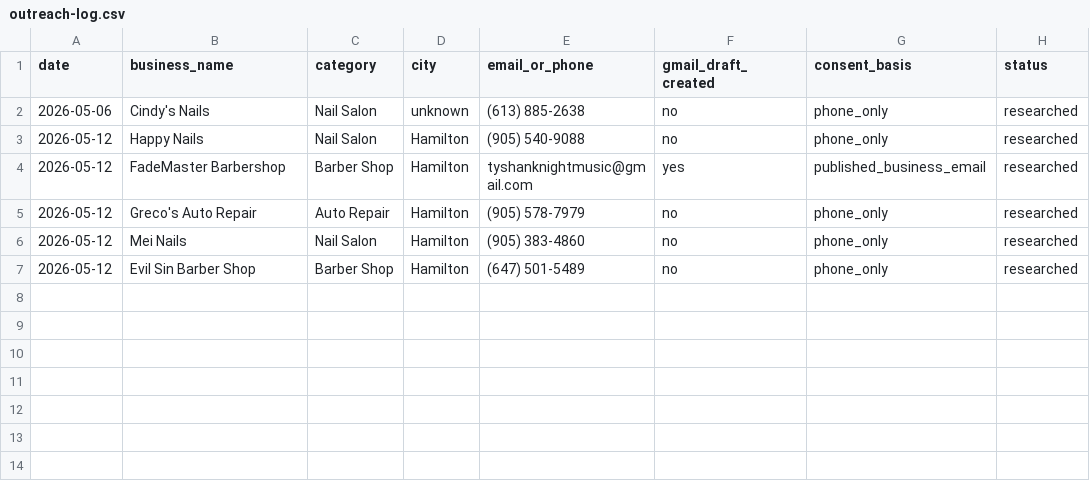
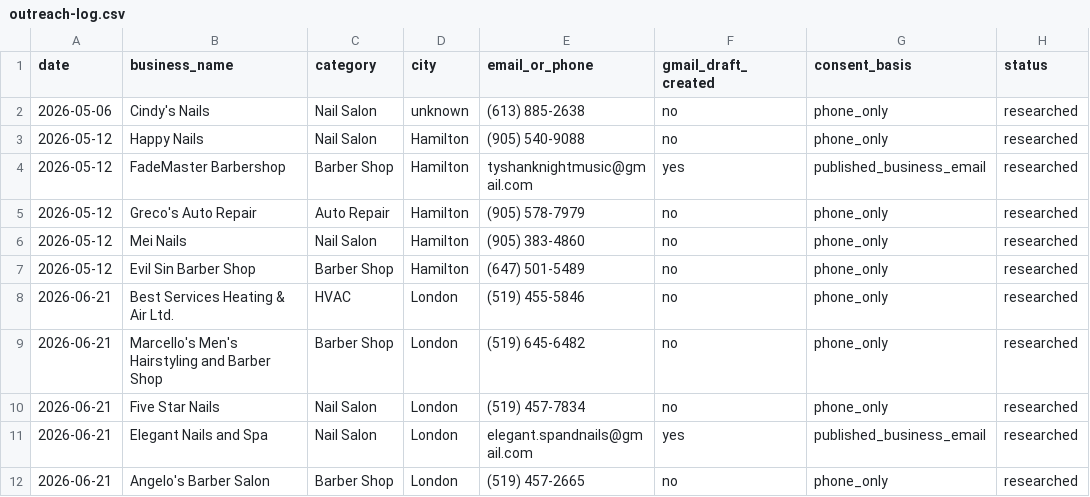
Before and after one commit to rossgriffithsdigital/rgd-outreach, a CSV file: outreach-log.csv, drawn as a sheet; the diff names each change by its address in the sheet, - before the commit and + after, or states it on an @@ line.

```diff
--- a/outreach-log.csv
+++ b/outreach-log.csv
+row 8: 2026-06-21 | Best Services Heating & Air Ltd. | HVAC | London | (519) 455-5846 | no | phone_only | researched
+row 9: 2026-06-21 | Marcello's Men's Hairstyling and Barber Shop | Barber Shop | London | (519) 645-6482 | no | phone_only | researched
+row 10: 2026-06-21 | Five Star Nails | Nail Salon | London | (519) 457-7834 | no | phone_only | researched
+row 11: 2026-06-21 | Elegant Nails and Spa | Nail Salon | London | elegant.spandnails@gmail.com | yes | published_business_email | researched
+row 12: 2026-06-21 | Angelo's Barber Salon | Barber Shop | London | (519) 457-2665 | no | phone_only | researched
```
Also changed, not shown: 1 other file.
